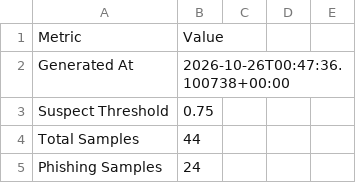
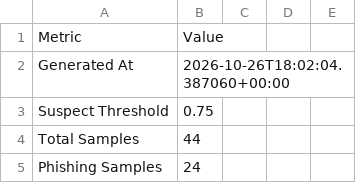
Before and after one commit to Bor-Code/Phishguard-Ct, a CSV file: reports/evaluation_report.csv, drawn as a sheet; only a part is shown.

```diff
--- a/reports/evaluation_report.csv
+++ b/reports/evaluation_report.csv
@@ -1,3 +1,3 @@
 Metric,Value
-Generated At,2026-10-26T00:47:36.100738+00:00
+Generated At,2026-10-26T18:02:04.387060+00:00
 Suspect Threshold,0.75
```
Also changed, not shown: 7 other files.
